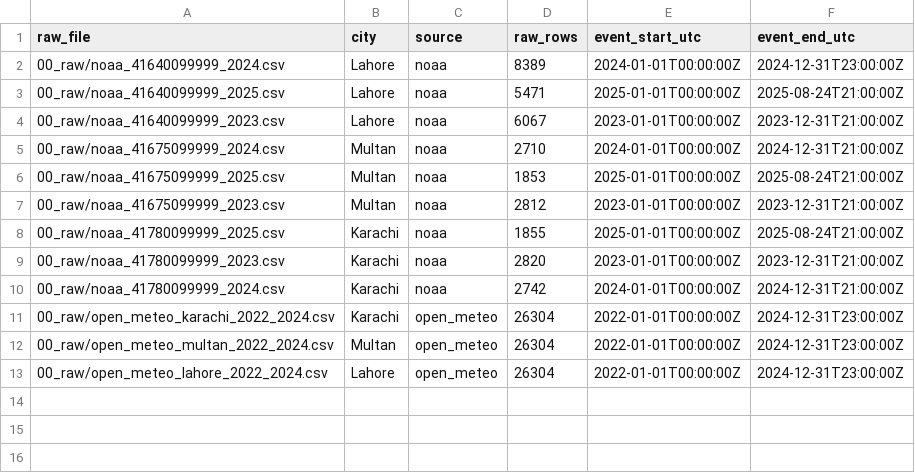
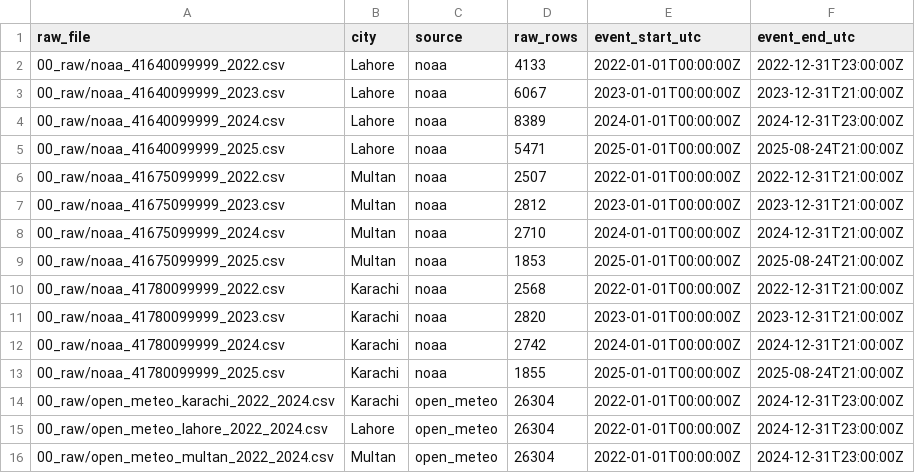
Before and after one commit to waleedirfan2006-arch/Heat-Shift-, a CSV file: HeatShift_Warehouse/quality/input_profiles.csv, drawn as a sheet.

```diff
--- a/HeatShift_Warehouse/quality/input_profiles.csv
+++ b/HeatShift_Warehouse/quality/input_profiles.csv
@@ -1,13 +1,16 @@
 raw_file,city,source,raw_rows,event_start_utc,event_end_utc
+00_raw/noaa_41640099999_2022.csv,Lahore,noaa,4133,2022-01-01T00:00:00Z,2022-12-31T23:00:00Z
+00_raw/noaa_41640099999_2023.csv,Lahore,noaa,6067,2023-01-01T00:00:00Z,2023-12-31T21:00:00Z
 00_raw/noaa_41640099999_2024.csv,Lahore,noaa,8389,2024-01-01T00:00:00Z,2024-12-31T23:00:00Z
 00_raw/noaa_41640099999_2025.csv,Lahore,noaa,5471,2025-01-01T00:00:00Z,2025-08-24T21:00:00Z
-00_raw/noaa_41640099999_2023.csv,Lahore,noaa,6067,2023-01-01T00:00:00Z,2023-12-31T21:00:00Z
+00_raw/noaa_41675099999_2022.csv,Multan,noaa,2507,2022-01-01T00:00:00Z,2022-12-31T21:00:00Z
+00_raw/noaa_41675099999_2023.csv,Multan,noaa,2812,2023-01-01T00:00:00Z,2023-12-31T21:00:00Z
 00_raw/noaa_41675099999_2024.csv,Multan,noaa,2710,2024-01-01T00:00:00Z,2024-12-31T21:00:00Z
 00_raw/noaa_41675099999_2025.csv,Multan,noaa,1853,2025-01-01T00:00:00Z,2025-08-24T21:00:00Z
-00_raw/noaa_41675099999_2023.csv,Multan,noaa,2812,2023-01-01T00:00:00Z,2023-12-31T21:00:00Z
-00_raw/noaa_41780099999_2025.csv,Karachi,noaa,1855,2025-01-01T00:00:00Z,2025-08-24T21:00:00Z
+00_raw/noaa_41780099999_2022.csv,Karachi,noaa,2568,2022-01-01T00:00:00Z,2022-12-31T21:00:00Z
 00_raw/noaa_41780099999_2023.csv,Karachi,noaa,2820,2023-01-01T00:00:00Z,2023-12-31T21:00:00Z
 00_raw/noaa_41780099999_2024.csv,Karachi,noaa,2742,2024-01-01T00:00:00Z,2024-12-31T21:00:00Z
+00_raw/noaa_41780099999_2025.csv,Karachi,noaa,1855,2025-01-01T00:00:00Z,2025-08-24T21:00:00Z
 00_raw/open_meteo_karachi_2022_2024.csv,Karachi,open_meteo,26304,2022-01-01T00:00:00Z,2024-12-31T23:00:00Z
+00_raw/open_meteo_lahore_2022_2024.csv,Lahore,open_meteo,26304,2022-01-01T00:00:00Z,2024-12-31T23:00:00Z
 00_raw/open_meteo_multan_2022_2024.csv,Multan,open_meteo,26304,2022-01-01T00:00:00Z,2024-12-31T23:00:00Z
-00_raw/open_meteo_lahore_2022_2024.csv,Lahore,open_meteo,26304,2022-01-01T00:00:00Z,2024-12-31T23:00:00Z
```
Also changed, not shown: HeatShift_Warehouse/quality/checks.csv, HeatShift_Warehouse/quality/hour_coverage.csv, 38 other files.
